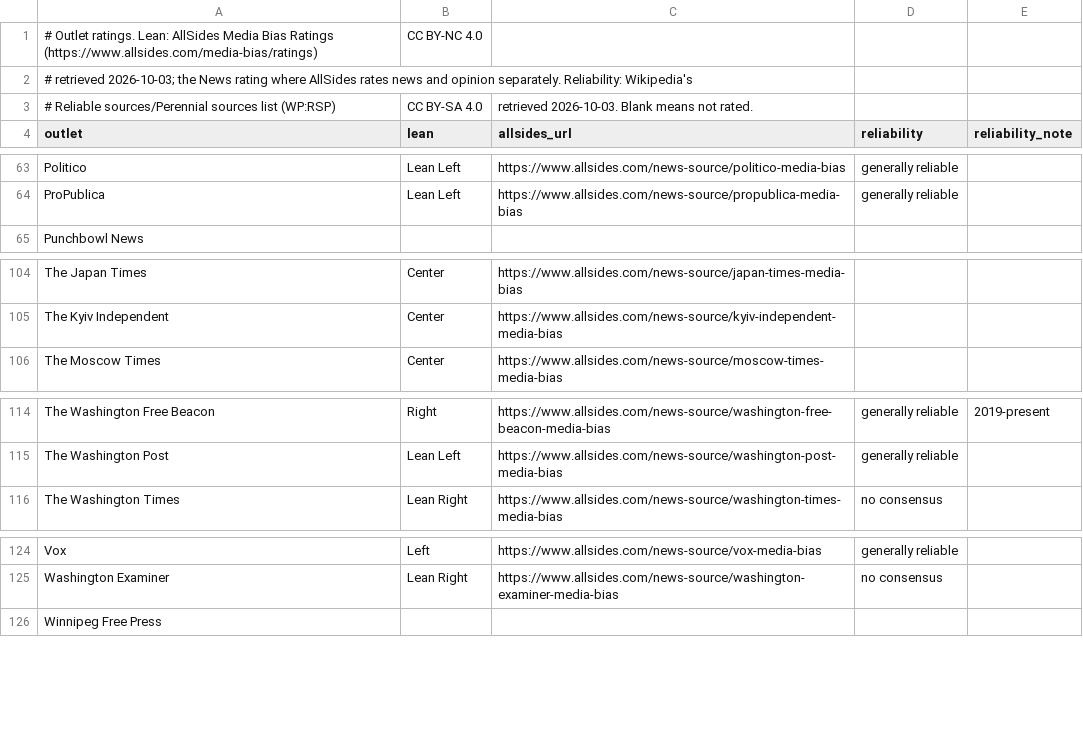
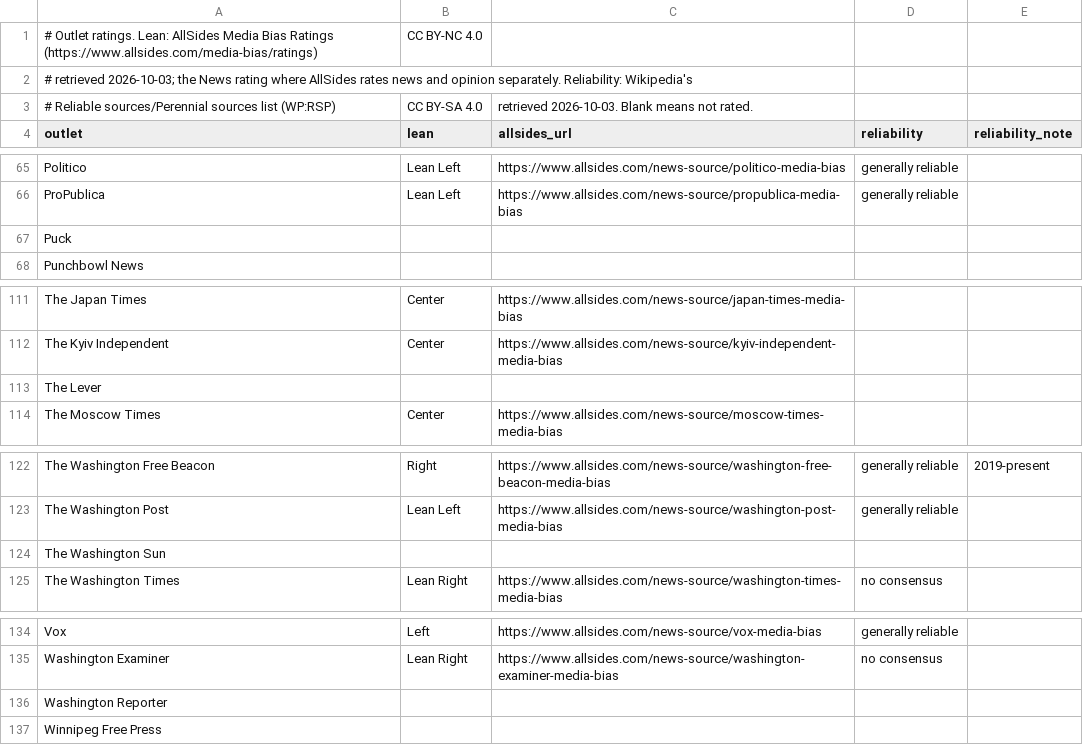
Before and after one commit to mas-4/maudlin2, a CSV file: ratings.csv, drawn as a sheet; only a part is shown, gaps mark what is left out; the diff covers the shown part only; the diff names each change by its address in the sheet, - before the commit and + after, or states it on an @@ line.

```diff
--- a/ratings.csv
+++ b/ratings.csv
+row 67: Puck
+row 113: The Lever
+row 124: The Washington Sun
+row 136: Washington Reporter
```
Also changed, not shown: 7 added rows elsewhere in this file, 12 other files.
